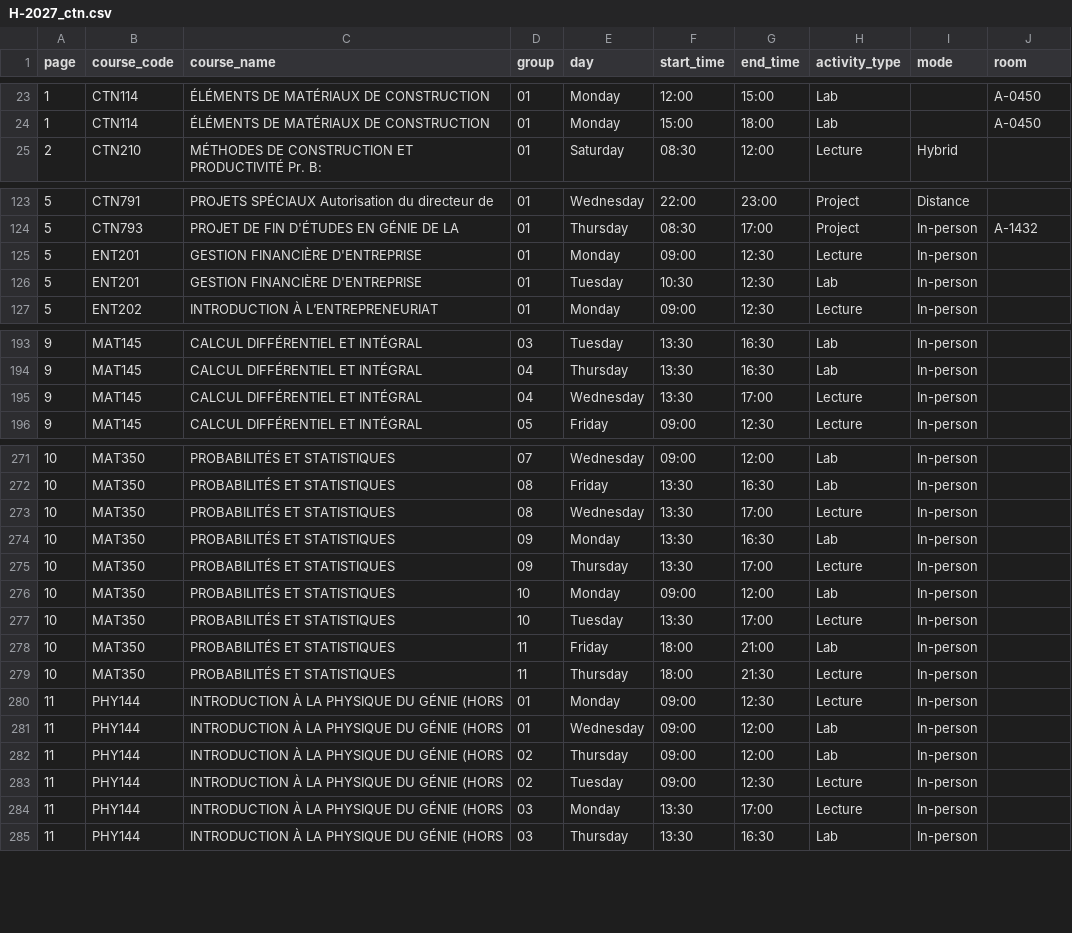
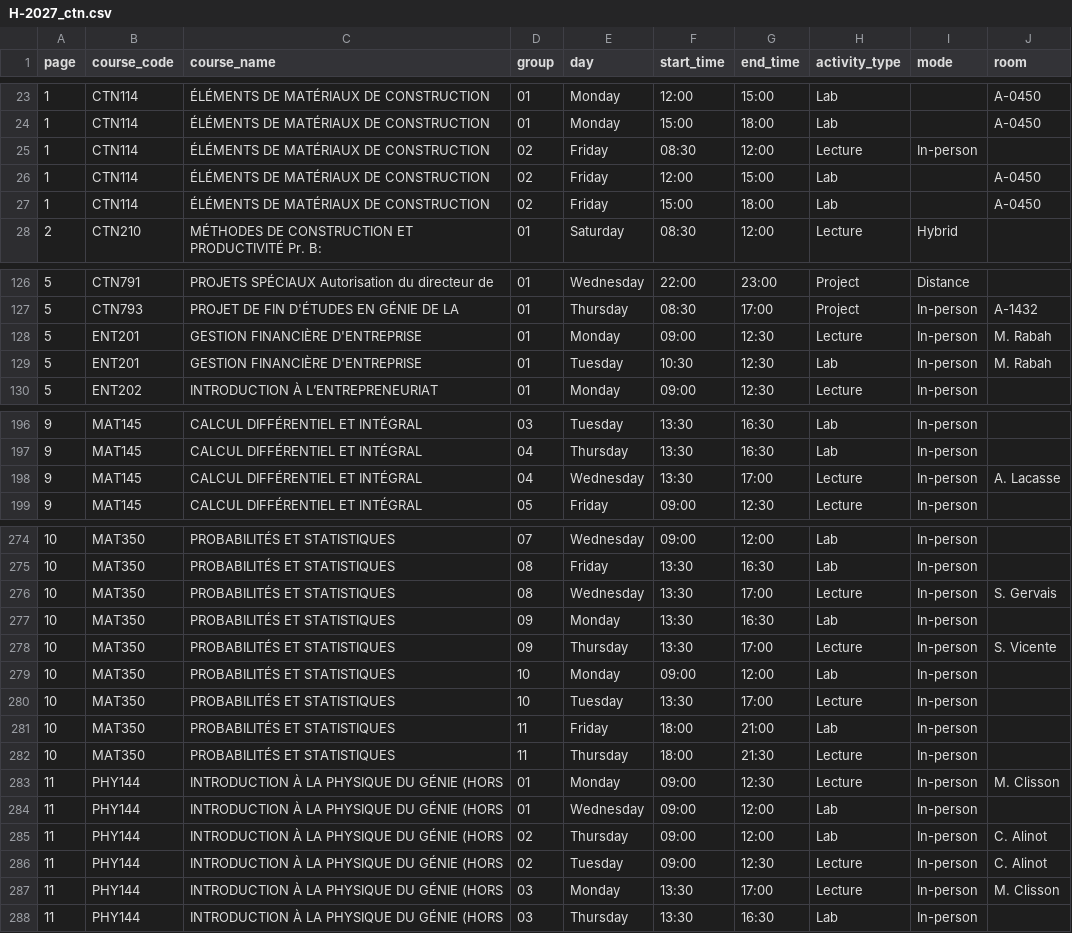
Before and after one commit to olivier0922/schedule-generator-ETS, a CSV file: data/H-2027_ctn.csv, drawn as a sheet; only a part is shown, gaps mark what is left out; the diff covers the shown part only.

```diff
--- a/data/H-2027_ctn.csv
+++ b/data/H-2027_ctn.csv
@@ -24,2 +24,5 @@
 1,CTN114,ÉLÉMENTS DE MATÉRIAUX DE CONSTRUCTION,01,Monday,15:00,18:00,Lab,,A-0450
+1,CTN114,ÉLÉMENTS DE MATÉRIAUX DE CONSTRUCTION,02,Friday,08:30,12:00,Lecture,In-person,
+1,CTN114,ÉLÉMENTS DE MATÉRIAUX DE CONSTRUCTION,02,Friday,12:00,15:00,Lab,,A-0450
+1,CTN114,ÉLÉMENTS DE MATÉRIAUX DE CONSTRUCTION,02,Friday,15:00,18:00,Lab,,A-0450
 2,CTN210,MÉTHODES DE CONSTRUCTION ET PRODUCTIVITÉ Pr. B:,01,Saturday,08:30,12:00,Lecture,Hybrid,
@@ -124,4 +127,4 @@
 5,CTN793,PROJET DE FIN D'ÉTUDES EN GÉNIE DE LA,01,Thursday,08:30,17:00,Project,In-person,A-1432
-5,ENT201,GESTION FINANCIÈRE D'ENTREPRISE,01,Monday,09:00,12:30,Lecture,In-person,
-5,ENT201,GESTION FINANCIÈRE D'ENTREPRISE,01,Tuesday,10:30,12:30,Lab,In-person,
+5,ENT201,GESTION FINANCIÈRE D'ENTREPRISE,01,Monday,09:00,12:30,Lecture,In-person,M. Rabah
+5,ENT201,GESTION FINANCIÈRE D'ENTREPRISE,01,Tuesday,10:30,12:30,Lab,In-person,M. Rabah
 5,ENT202,INTRODUCTION À L’ENTREPRENEURIAT,01,Monday,09:00,12:30,Lecture,In-person,
@@ -194,3 +197,3 @@
 9,MAT145,CALCUL DIFFÉRENTIEL ET INTÉGRAL,04,Thursday,13:30,16:30,Lab,In-person,
-9,MAT145,CALCUL DIFFÉRENTIEL ET INTÉGRAL,04,Wednesday,13:30,17:00,Lecture,In-person,
+9,MAT145,CALCUL DIFFÉRENTIEL ET INTÉGRAL,04,Wednesday,13:30,17:00,Lecture,In-person,A. Lacasse
 9,MAT145,CALCUL DIFFÉRENTIEL ET INTÉGRAL,05,Friday,09:00,12:30,Lecture,In-person,
@@ -272,5 +275,5 @@
 10,MAT350,PROBABILITÉS ET STATISTIQUES,08,Friday,13:30,16:30,Lab,In-person,
-10,MAT350,PROBABILITÉS ET STATISTIQUES,08,Wednesday,13:30,17:00,Lecture,In-person,
+10,MAT350,PROBABILITÉS ET STATISTIQUES,08,Wednesday,13:30,17:00,Lecture,In-person,S. Gervais
 10,MAT350,PROBABILITÉS ET STATISTIQUES,09,Monday,13:30,16:30,Lab,In-person,
-10,MAT350,PROBABILITÉS ET STATISTIQUES,09,Thursday,13:30,17:00,Lecture,In-person,
+10,MAT350,PROBABILITÉS ET STATISTIQUES,09,Thursday,13:30,17:00,Lecture,In-person,S. Vicente
 10,MAT350,PROBABILITÉS ET STATISTIQUES,10,Monday,09:00,12:00,Lab,In-person,
@@ -279,7 +282,7 @@
 10,MAT350,PROBABILITÉS ET STATISTIQUES,11,Thursday,18:00,21:30,Lecture,In-person,
-11,PHY144,INTRODUCTION À LA PHYSIQUE DU GÉNIE (HORS,01,Monday,09:00,12:30,Lecture,In-person,
+11,PHY144,INTRODUCTION À LA PHYSIQUE DU GÉNIE (HORS,01,Monday,09:00,12:30,Lecture,In-person,M. Clisson
 11,PHY144,INTRODUCTION À LA PHYSIQUE DU GÉNIE (HORS,01,Wednesday,09:00,12:00,Lab,In-person,
-11,PHY144,INTRODUCTION À LA PHYSIQUE DU GÉNIE (HORS,02,Thursday,09:00,12:00,Lab,In-person,
-11,PHY144,INTRODUCTION À LA PHYSIQUE DU GÉNIE (HORS,02,Tuesday,09:00,12:30,Lecture,In-person,
-11,PHY144,INTRODUCTION À LA PHYSIQUE DU GÉNIE (HORS,03,Monday,13:30,17:00,Lecture,In-person,
+11,PHY144,INTRODUCTION À LA PHYSIQUE DU GÉNIE (HORS,02,Thursday,09:00,12:00,Lab,In-person,C. Alinot
+11,PHY144,INTRODUCTION À LA PHYSIQUE DU GÉNIE (HORS,02,Tuesday,09:00,12:30,Lecture,In-person,C. Alinot
+11,PHY144,INTRODUCTION À LA PHYSIQUE DU GÉNIE (HORS,03,Monday,13:30,17:00,Lecture,In-person,M. Clisson
 11,PHY144,INTRODUCTION À LA PHYSIQUE DU GÉNIE (HORS,03,Thursday,13:30,16:30,Lab,In-person,
```
Also changed, not shown: 20 edited cells elsewhere in this file, data/H-2027_gol.csv, data/H-2027_gpa.csv, 9 other files.
